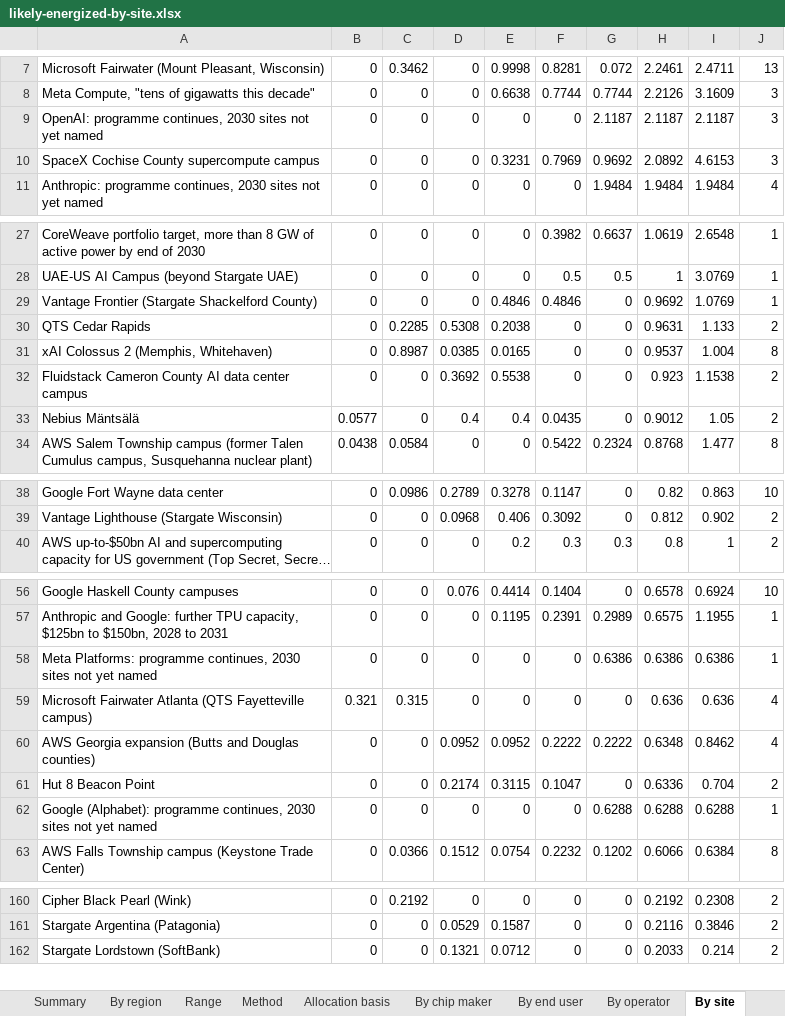
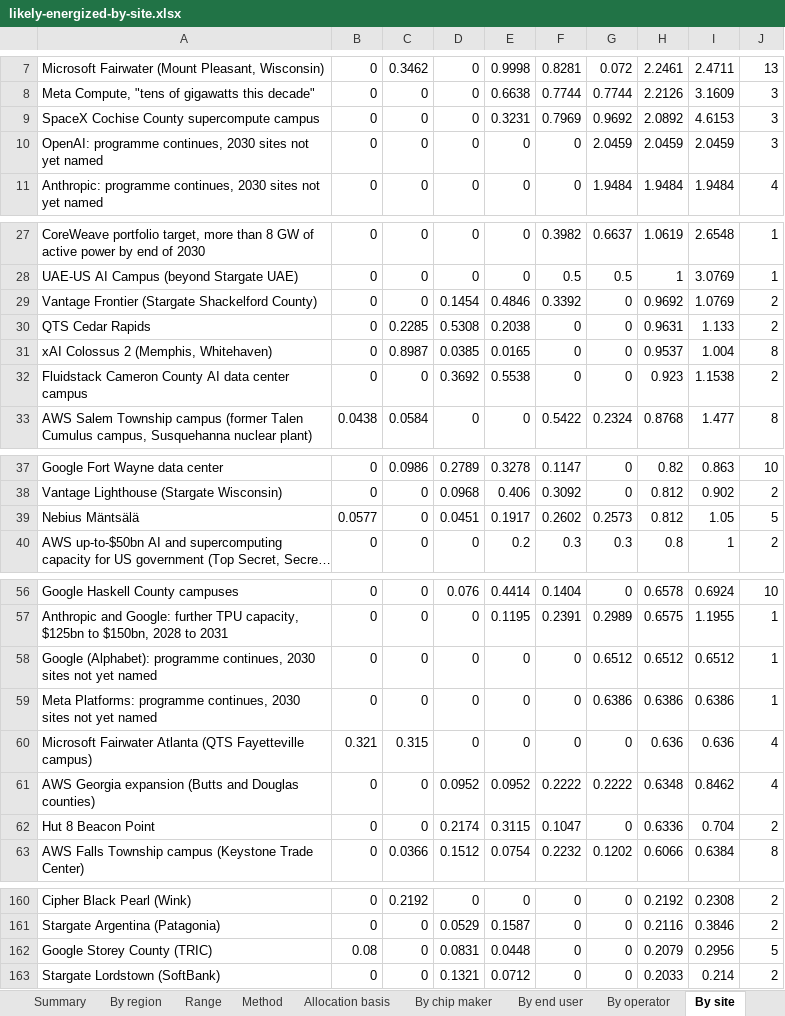
Before and after one commit to bernardhaswell/dcbuildsio, an Excel workbook: data/likely-energized-by-site.xlsx, sheet By site, drawn as a sheet; only a part is shown, gaps mark what is left out; long unchanged cells end in …; values as stored, in another font and other column widths than the file's, no borders; removed rows and columns are numbered as before the commit, all else as after; the diff covers the shown part only; the diff names each change by its address in the sheet, - before the commit and + after, or states it on an @@ line.

```diff
--- a/data/likely-energized-by-site.xlsx (sheet By site)
+++ b/data/likely-energized-by-site.xlsx (sheet By site)
-row 9: OpenAI: programme continues, 2030 sites not yet named | 0 | 0 | 0 | 0 | 0 | 2.1187 | 2.1187 | 2.1187 | 3
+row 10: OpenAI: programme continues, 2030 sites not yet named | 0 | 0 | 0 | 0 | 0 | 2.0459 | 2.0459 | 2.0459 | 3
-D29: 0
+D29: 0.1454
-F29: 0.4846
+F29: 0.3392
-J29: 1
+J29: 2
-row 33: Nebius Mäntsälä | 0.0577 | 0 | 0.4 | 0.4 | 0.0435 | 0 | 0.9012 | 1.05 | 2
+row 39: Nebius Mäntsälä | 0.0577 | 0 | 0.0451 | 0.1917 | 0.2602 | 0.2573 | 0.812 | 1.05 | 5
+row 58: Google (Alphabet): programme continues, 2030 sites not yet named | 0 | 0 | 0 | 0 | 0 | 0.6512 | 0.6512 | 0.6512 | 1
-row 62: Google (Alphabet): programme continues, 2030 sites not yet named | 0 | 0 | 0 | 0 | 0 | 0.6288 | 0.6288 | 0.6288 | 1
+row 162: Google Storey County (TRIC) | 0.08 | 0 | 0.0831 | 0.0448 | 0 | 0 | 0.2079 | 0.2956 | 5
```
Also changed, not shown: 1 added row and 2 removed rows elsewhere in this sheet, sheet Rows, sheet Range, sheet By operator, sheet By end user, sheet By region, sheet Summary, 2 more sheets, formulas that keep their value, 25 other files.
